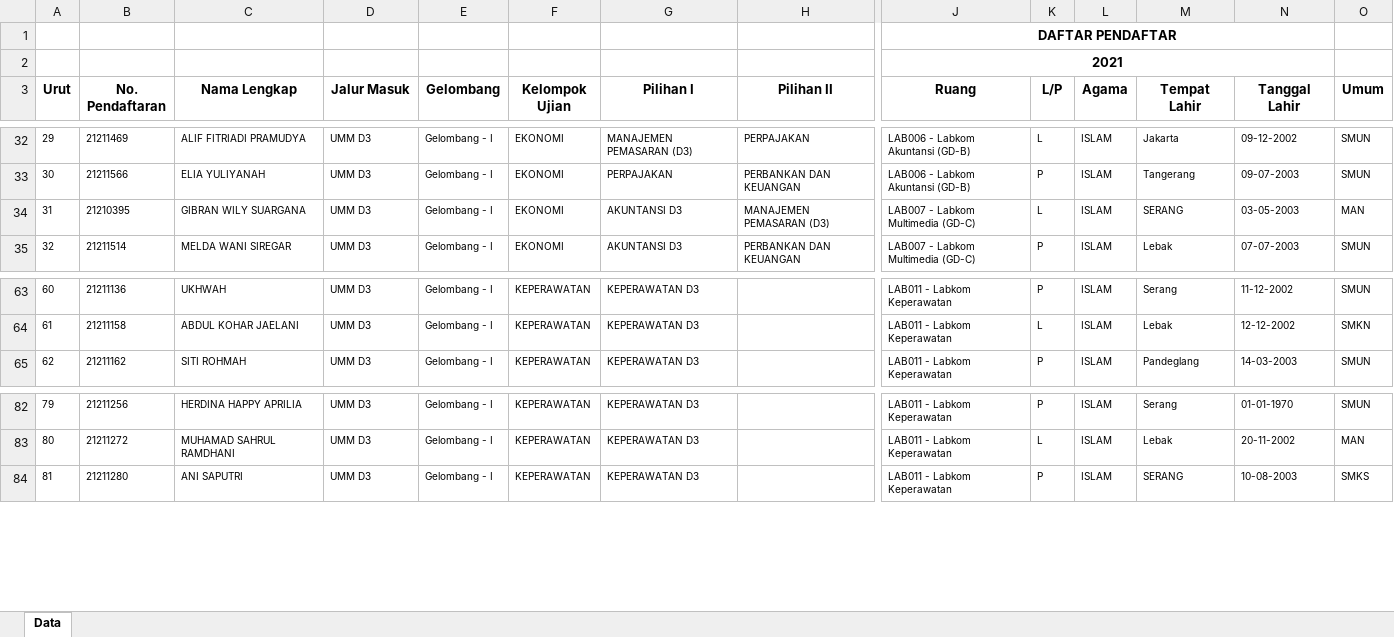
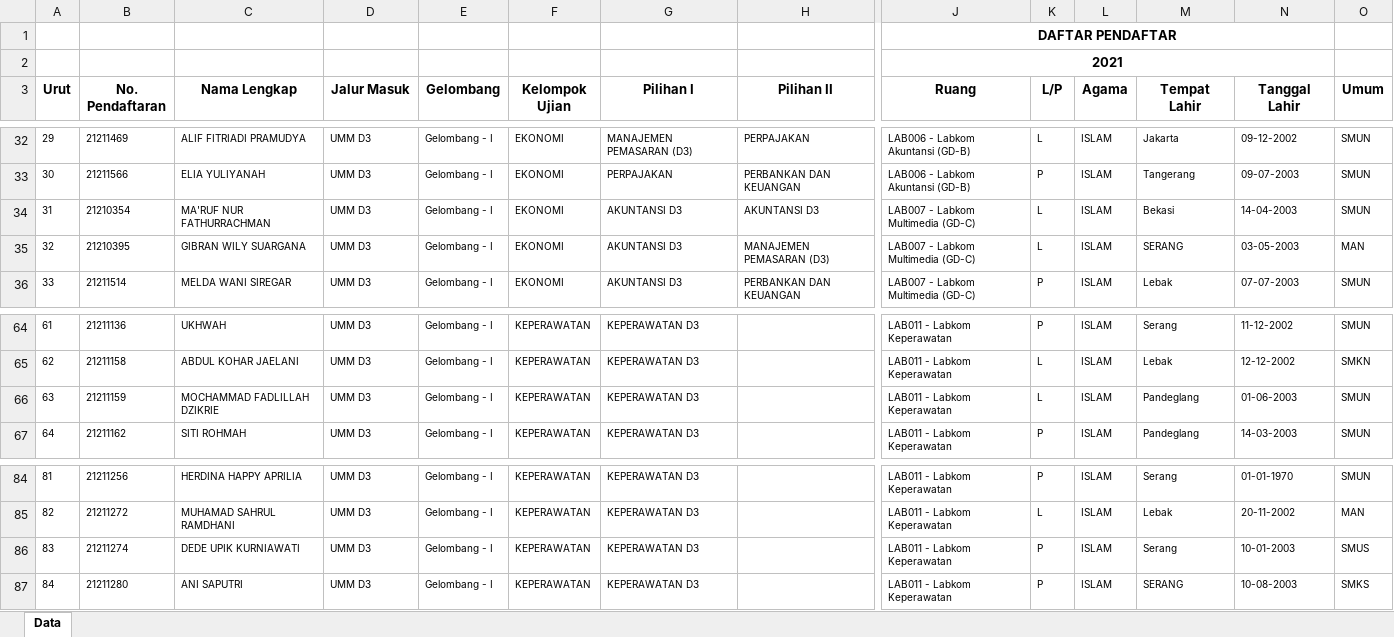
Before and after one commit to tirtareg/21umm, an Excel workbook: docs/umm.xlsx, sheet Data, drawn as a sheet; only a part is shown, gaps mark what is left out; values as stored, in another font and other column widths than the file's, no borders; addresses are those after the commit; rows hold the shown columns only; the diff names each change by its address in the sheet, - before the commit and + after, or states it on an @@ line.

```diff
--- a/docs/umm.xlsx (sheet Data)
+++ b/docs/umm.xlsx (sheet Data)
+row 34: 31 | 21210354 | MA'RUF NUR FATHURRACHMAN | UMM D3 | Gelombang - I | EKONOMI | AKUNTANSI D3 | AKUNTANSI D3 | LAB007 - Labkom Multimedia (GD-C) | L | ISLAM | Bekasi | 14-04-2003 | SMUN
@@ column A (Urut) renumbered from row 35 down @@
+row 66: 63 | 21211159 | MOCHAMMAD FADLILLAH DZIKRIE | UMM D3 | Gelombang - I | KEPERAWATAN | KEPERAWATAN D3 |  | LAB011 - Labkom Keperawatan | L | ISLAM | Pandeglang | 01-06-2003 | SMUN
+row 86: 83 | 21211274 | DEDE UPIK KURNIAWATI | UMM D3 | Gelombang - I | KEPERAWATAN | KEPERAWATAN D3 |  | LAB011 - Labkom Keperawatan | P | ISLAM | Serang | 10-01-2003 | SMUS
```
Also changed, not shown: umm.xlsx, 2 other files.
